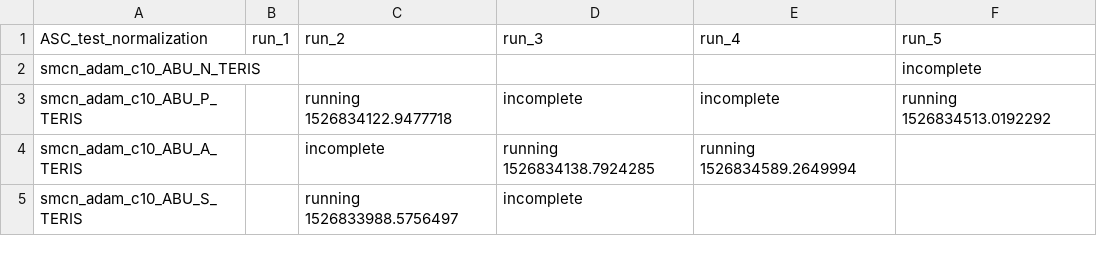
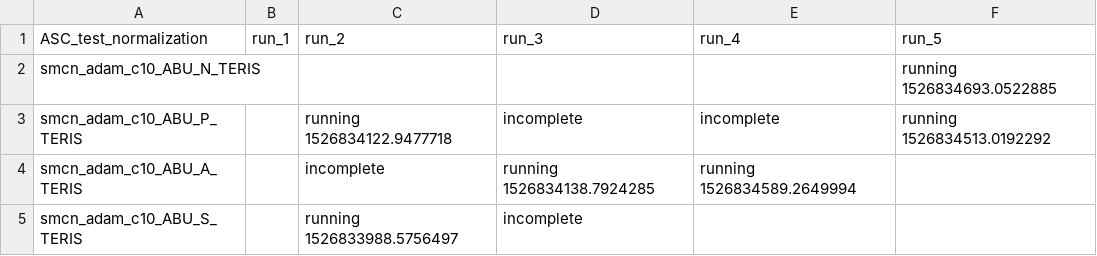
Before and after one commit to leonsuetfeld/activationblending, a CSV file: 2_scheduling/ASC_test_normalization.csv, drawn as a sheet.

```diff
--- a/2_scheduling/ASC_test_normalization.csv
+++ b/2_scheduling/ASC_test_normalization.csv
@@ -1,3 +1,3 @@
 ASC_test_normalization;run_1;run_2;run_3;run_4;run_5
-smcn_adam_c10_ABU_N_TERIS;;;;;incomplete
+smcn_adam_c10_ABU_N_TERIS;;;;;running 1526834693.0522885
 smcn_adam_c10_ABU_P_TERIS;;running 1526834122.9477718;incomplete;incomplete;running 1526834513.0192292
```
Also changed, not shown: 1 other file.
